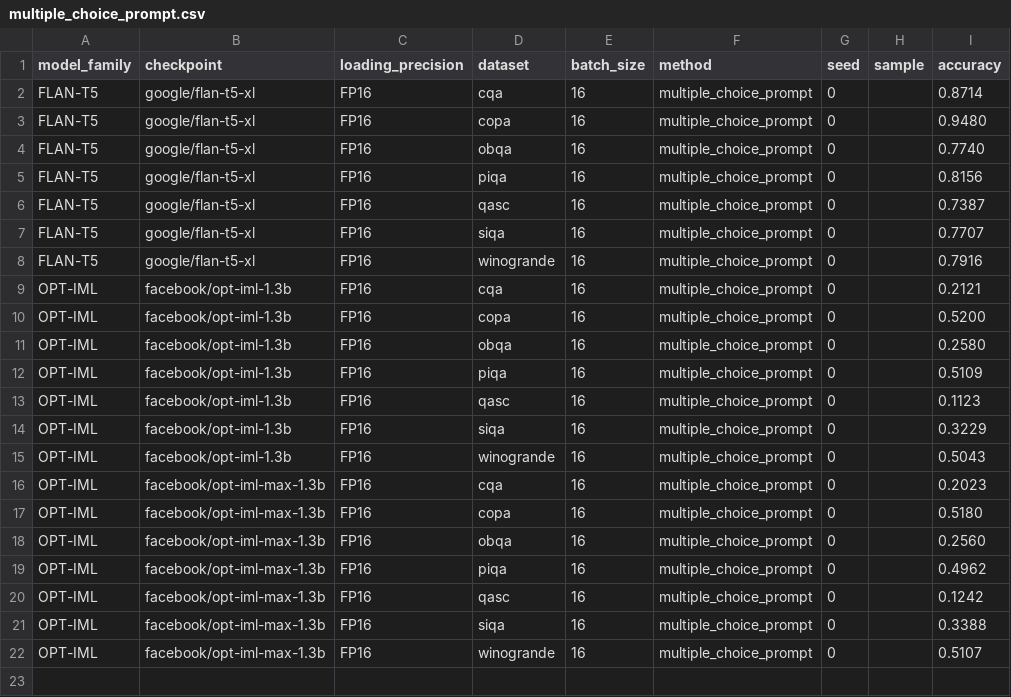
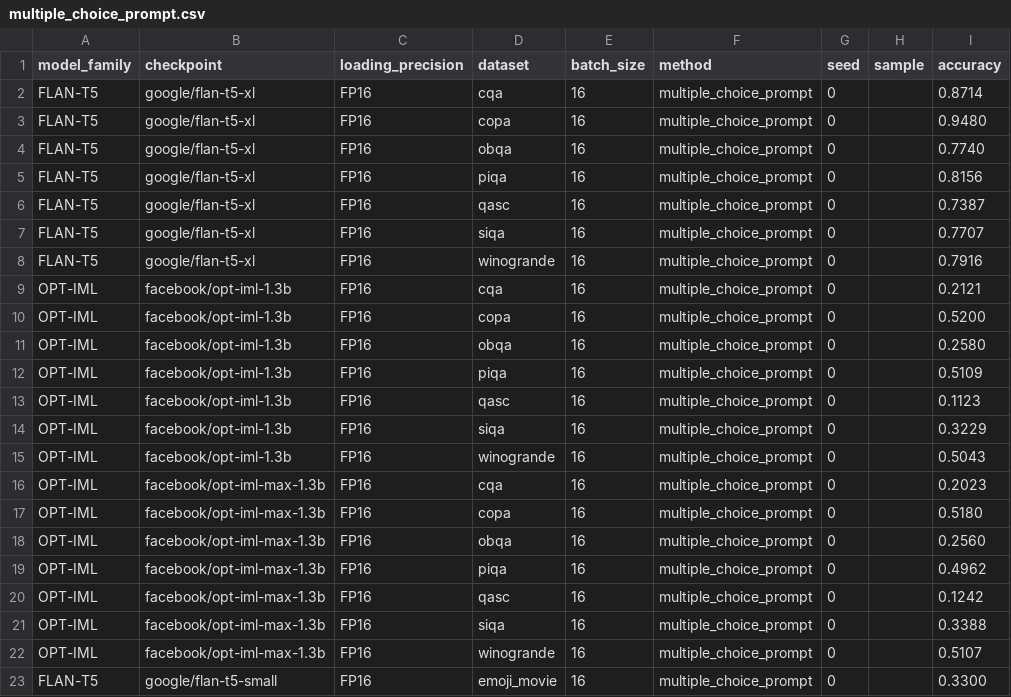
Before and after one commit to KasMasVan/csr_exp_resource_index, a CSV file: results/multiple_choice_prompt.csv, drawn as a sheet.

```diff
--- a/results/multiple_choice_prompt.csv
+++ b/results/multiple_choice_prompt.csv
@@ -22 +22,2 @@ OPT-IML,facebook/opt-iml-max-1.3b,FP16,siqa,16,multiple_choice_prompt,0,,0.3388
 OPT-IML,facebook/opt-iml-max-1.3b,FP16,winogrande,16,multiple_choice_prompt,0,,0.5107
+FLAN-T5,google/flan-t5-small,FP16,emoji_movie,16,multiple_choice_prompt,0,,0.3300
```
Also changed, not shown: results/language_modeling.csv, 5 other files.
